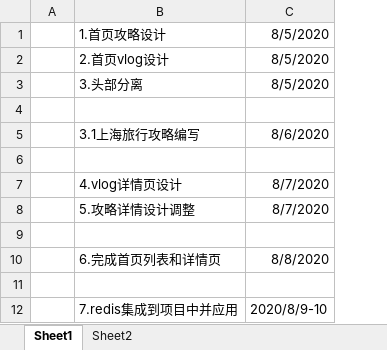
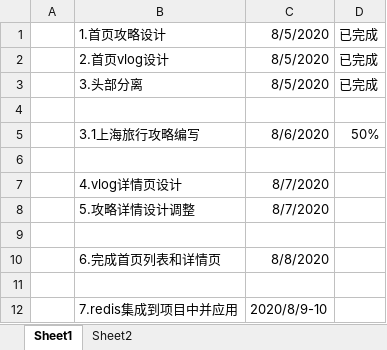
Before and after one commit to wangtao-luse/itour, an Excel workbook: itour-parent/time.xlsx, sheet Sheet1, drawn as a sheet; values as stored, in another font and other column widths than the file's, no borders; the diff names each change by its address in the sheet, - before the commit and + after, or states it on an @@ line.

```diff
--- a/itour-parent/time.xlsx (sheet Sheet1)
+++ b/itour-parent/time.xlsx (sheet Sheet1)
+column D, rows 1-5: 已完成 | 已完成 | 已完成 |  | 50%
```
Also changed, not shown: 26 other files.
